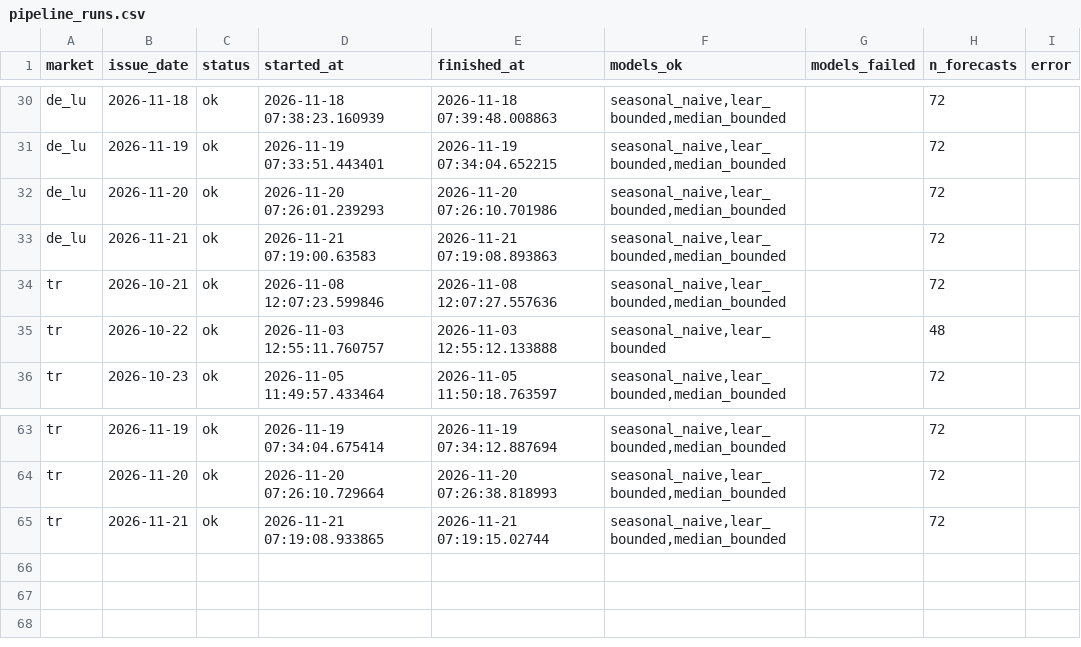
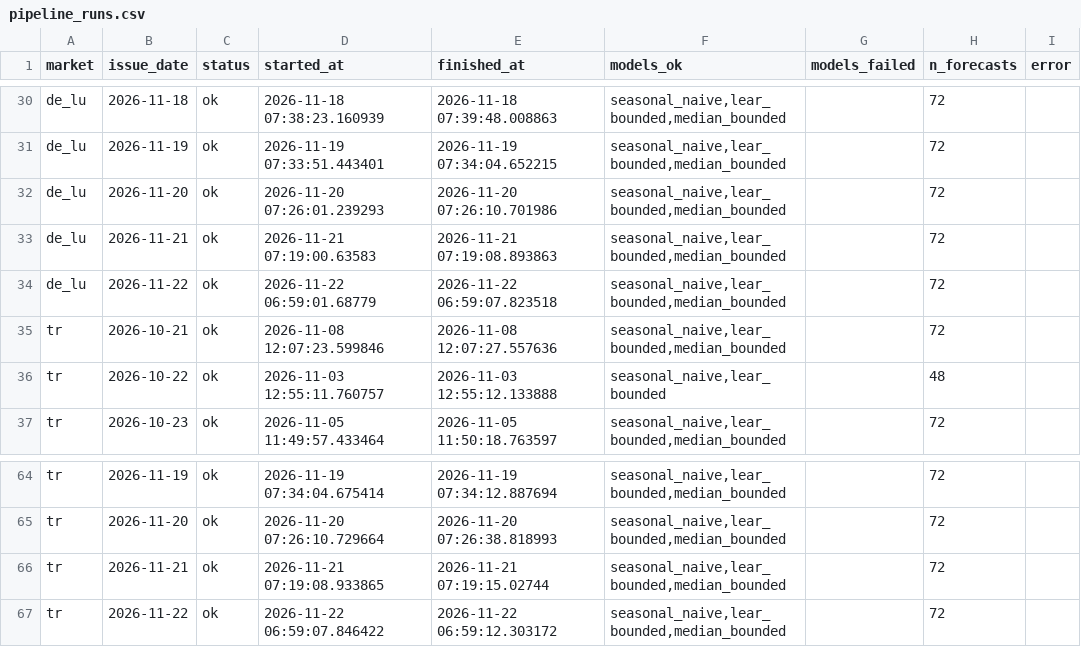
Before and after one commit to takaindidenize/energy-price-forecast, a CSV file: history/pipeline_runs.csv, drawn as a sheet; only a part is shown, gaps mark what is left out.

```diff
--- a/history/pipeline_runs.csv
+++ b/history/pipeline_runs.csv
@@ -33,2 +33,3 @@ de_lu,2026-11-20,ok,2026-11-20 07:26:01.239293,2026-11-20 07:26:10.701986,"seaso
 de_lu,2026-11-21,ok,2026-11-21 07:19:00.63583,2026-11-21 07:19:08.893863,"seasonal_naive,lear_bounded,median_bounded",,72,
+de_lu,2026-11-22,ok,2026-11-22 06:59:01.68779,2026-11-22 06:59:07.823518,"seasonal_naive,lear_bounded,median_bounded",,72,
 tr,2026-10-21,ok,2026-11-08 12:07:23.599846,2026-11-08 12:07:27.557636,"seasonal_naive,lear_bounded,median_bounded",,72,
@@ -65 +66,2 @@ tr,2026-11-20,ok,2026-11-20 07:26:10.729664,2026-11-20 07:26:38.818993,"seasonal
 tr,2026-11-21,ok,2026-11-21 07:19:08.933865,2026-11-21 07:19:15.02744,"seasonal_naive,lear_bounded,median_bounded",,72,
+tr,2026-11-22,ok,2026-11-22 06:59:07.846422,2026-11-22 06:59:12.303172,"seasonal_naive,lear_bounded,median_bounded",,72,
```
Also changed, not shown: 1 other file.
